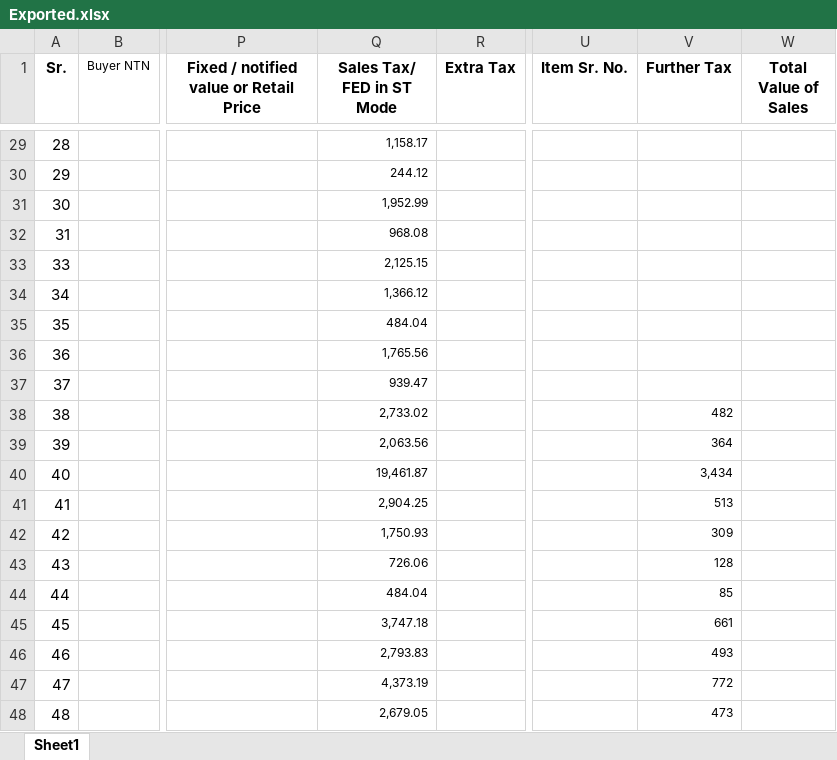
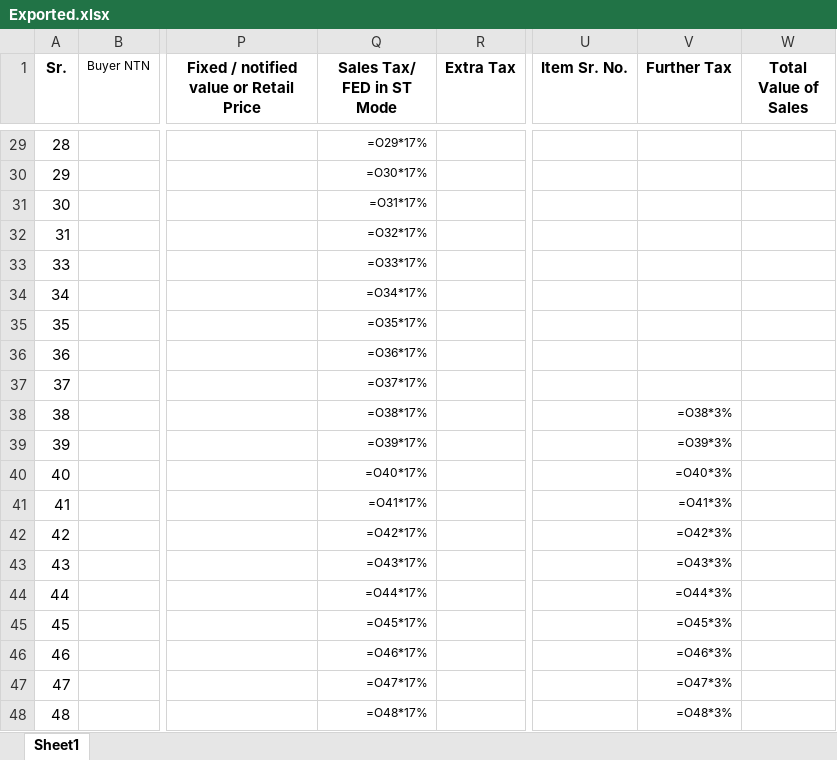
Before and after one commit to Ni9Logic/Competitive-Programming, an Excel workbook: Python_with_excel/excel_files/Exported.xlsx, sheet Sheet1, drawn as a sheet; only a part is shown, gaps mark what is left out; values as stored, in another font and other column widths than the file's, no borders; formulas without a stored value are shown as written; the diff covers the shown part only; the diff names each change by its address in the sheet, - before the commit and + after, or states it on an @@ line.

```diff
--- a/Python_with_excel/excel_files/Exported.xlsx (sheet Sheet1)
+++ b/Python_with_excel/excel_files/Exported.xlsx (sheet Sheet1)
-Q29 (Sales Tax/ FED in ST Mode): 1,158.17
+Q29 (Sales Tax/ FED in ST Mode): =O29*17%
-Q30 (Sales Tax/ FED in ST Mode): 244.12
+Q30 (Sales Tax/ FED in ST Mode): =O30*17%
-Q31 (Sales Tax/ FED in ST Mode): 1,952.99
+Q31 (Sales Tax/ FED in ST Mode): =O31*17%
-Q32 (Sales Tax/ FED in ST Mode): 968.08
+Q32 (Sales Tax/ FED in ST Mode): =O32*17%
-Q33 (Sales Tax/ FED in ST Mode): 2,125.15
+Q33 (Sales Tax/ FED in ST Mode): =O33*17%
-Q34 (Sales Tax/ FED in ST Mode): 1,366.12
+Q34 (Sales Tax/ FED in ST Mode): =O34*17%
-Q35 (Sales Tax/ FED in ST Mode): 484.04
+Q35 (Sales Tax/ FED in ST Mode): =O35*17%
-Q36 (Sales Tax/ FED in ST Mode): 1,765.56
+Q36 (Sales Tax/ FED in ST Mode): =O36*17%
-Q37 (Sales Tax/ FED in ST Mode): 939.47
+Q37 (Sales Tax/ FED in ST Mode): =O37*17%
-Q38 (Sales Tax/ FED in ST Mode): 2,733.02
+Q38 (Sales Tax/ FED in ST Mode): =O38*17%
-V38 (Further Tax): 482
+V38 (Further Tax): =O38*3%
-Q39 (Sales Tax/ FED in ST Mode): 2,063.56
+Q39 (Sales Tax/ FED in ST Mode): =O39*17%
-V39 (Further Tax): 364
+V39 (Further Tax): =O39*3%
-Q40 (Sales Tax/ FED in ST Mode): 19,461.87
+Q40 (Sales Tax/ FED in ST Mode): =O40*17%
-V40 (Further Tax): 3,434
+V40 (Further Tax): =O40*3%
-Q41 (Sales Tax/ FED in ST Mode): 2,904.25
+Q41 (Sales Tax/ FED in ST Mode): =O41*17%
-V41 (Further Tax): 513
+V41 (Further Tax): =O41*3%
-Q42 (Sales Tax/ FED in ST Mode): 1,750.93
+Q42 (Sales Tax/ FED in ST Mode): =O42*17%
-V42 (Further Tax): 309
+V42 (Further Tax): =O42*3%
-Q43 (Sales Tax/ FED in ST Mode): 726.06
+Q43 (Sales Tax/ FED in ST Mode): =O43*17%
-V43 (Further Tax): 128
+V43 (Further Tax): =O43*3%
-Q44 (Sales Tax/ FED in ST Mode): 484.04
+Q44 (Sales Tax/ FED in ST Mode): =O44*17%
-V44 (Further Tax): 85
+V44 (Further Tax): =O44*3%
-Q45 (Sales Tax/ FED in ST Mode): 3,747.18
+Q45 (Sales Tax/ FED in ST Mode): =O45*17%
-V45 (Further Tax): 661
+V45 (Further Tax): =O45*3%
-Q46 (Sales Tax/ FED in ST Mode): 2,793.83
+Q46 (Sales Tax/ FED in ST Mode): =O46*17%
-V46 (Further Tax): 493
+V46 (Further Tax): =O46*3%
-Q47 (Sales Tax/ FED in ST Mode): 4,373.19
+Q47 (Sales Tax/ FED in ST Mode): =O47*17%
-V47 (Further Tax): 772
+V47 (Further Tax): =O47*3%
-Q48 (Sales Tax/ FED in ST Mode): 2,679.05
+Q48 (Sales Tax/ FED in ST Mode): =O48*17%
-V48 (Further Tax): 473
+V48 (Further Tax): =O48*3%
```
Also changed, not shown: other rows of this sheet, 1 other file.
